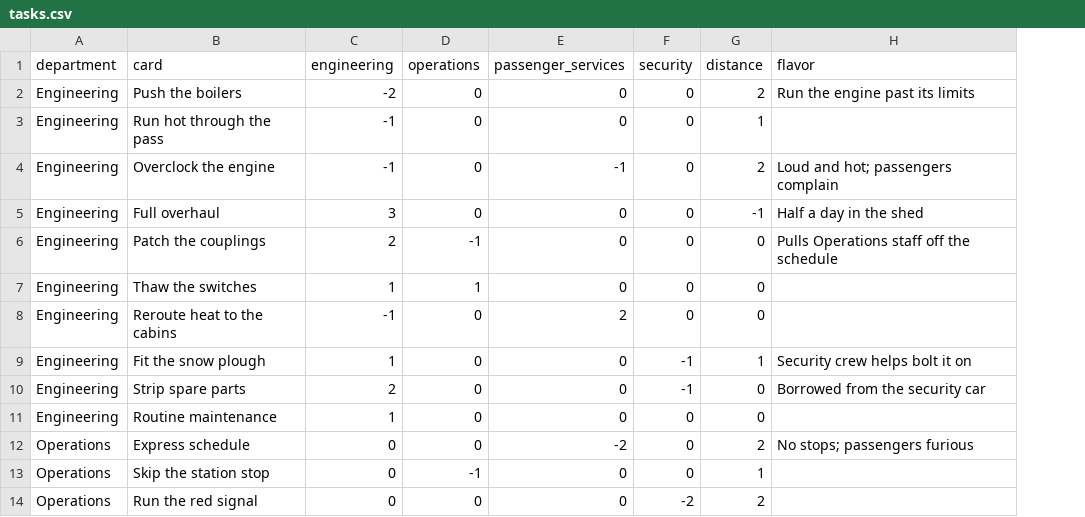
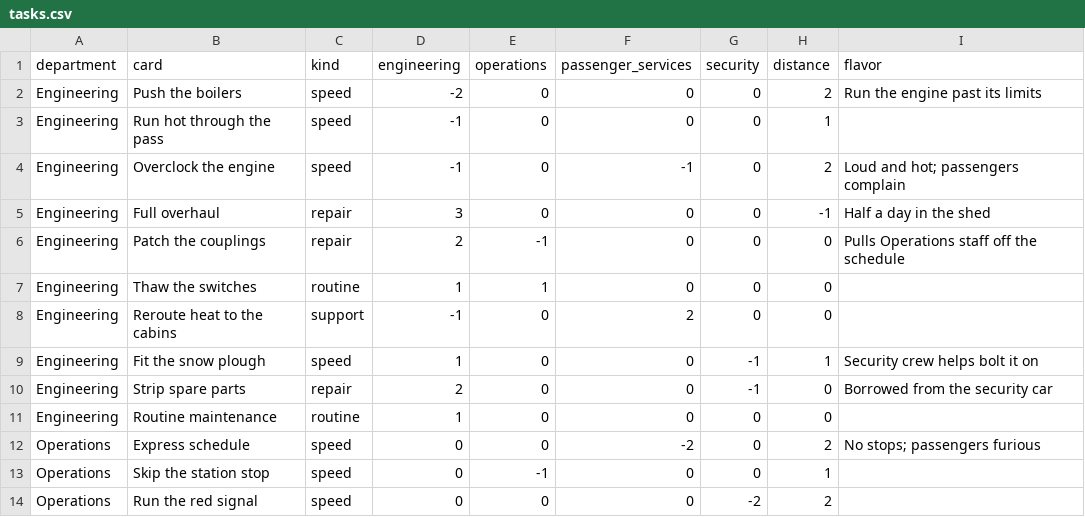
Before and after one commit to rileyedward/last-stop, a CSV file: resources/game/tasks.csv, drawn as a sheet; only a part is shown; the diff names each change by its address in the sheet, - before the commit and + after, or states it on an @@ line.

Commit message:
Add card kinds to tasks.csv and read preset routes from players.csv

```diff
--- a/resources/game/tasks.csv
+++ b/resources/game/tasks.csv
+column C (kind), rows 2-14: speed | speed | speed | repair | repair | routine | support | speed | repair | routine | speed | speed | speed
```
Also changed, not shown: 3 other files.
